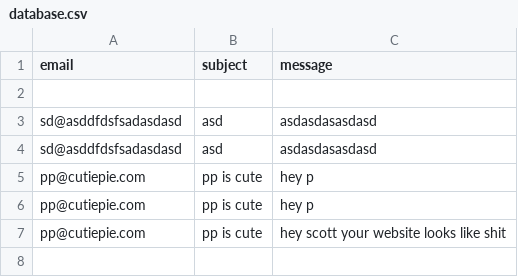
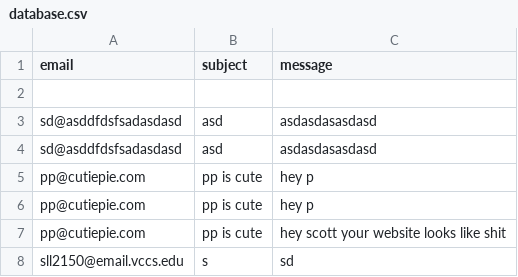
Before and after one commit to ScottLL94/webserver, a CSV file: database.csv, drawn as a sheet.

```diff
--- a/database.csv
+++ b/database.csv
@@ -7 +7,2 @@ pp@cutiepie.com,pp is cute,hey p
 pp@cutiepie.com,pp is cute,hey scott your website looks like shit
+sll2150@email.vccs.edu,s,sd
```
Also changed, not shown: 2 other files.
